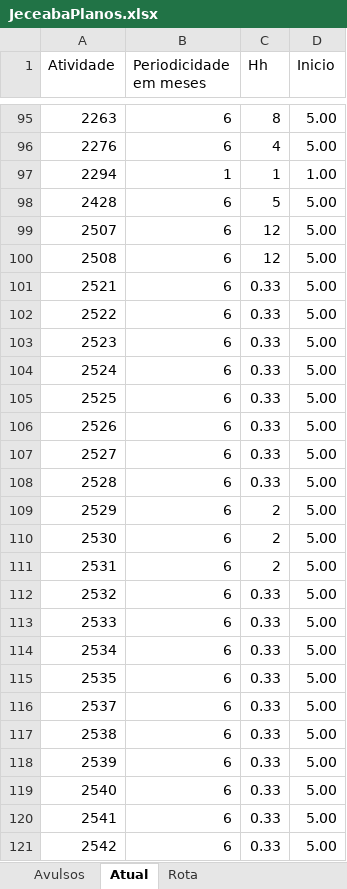
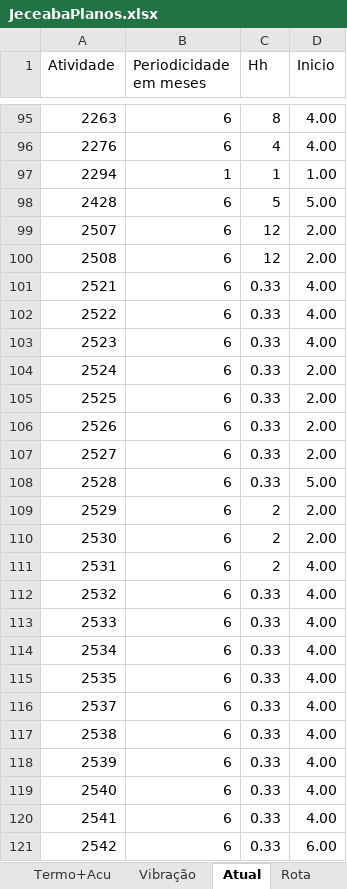
Before and after one commit to SamuelWas/loltimers, an Excel workbook: JeceabaPlanos.xlsx, sheet Atual, drawn as a sheet; only a part is shown, gaps mark what is left out; values as stored, in another font and other column widths than the file's, no borders; the diff covers the shown part only; the diff names each change by its address in the sheet, - before the commit and + after, or states it on an @@ line.

```diff
--- a/JeceabaPlanos.xlsx (sheet Atual)
+++ b/JeceabaPlanos.xlsx (sheet Atual)
+sheet tab: Termo+Acu
+sheet tab: Vibração
-D95:D96 (Inicio): 5.00
+D95:D96 (Inicio): 4.00
-D99:D100 (Inicio): 5.00
+D99:D100 (Inicio): 2.00
-D101:D103 (Inicio): 5.00
+D101:D103 (Inicio): 4.00
-D104:D107 (Inicio): 5.00
+D104:D107 (Inicio): 2.00
-D109:D110 (Inicio): 5.00
+D109:D110 (Inicio): 2.00
-D111:D120 (Inicio): 5.00
+D111:D120 (Inicio): 4.00
-D121 (Inicio): 5.00
+D121 (Inicio): 6.00
```
Also changed, not shown: 77 edited cells elsewhere in this sheet, sheet Avulsos, sheet Rota.
